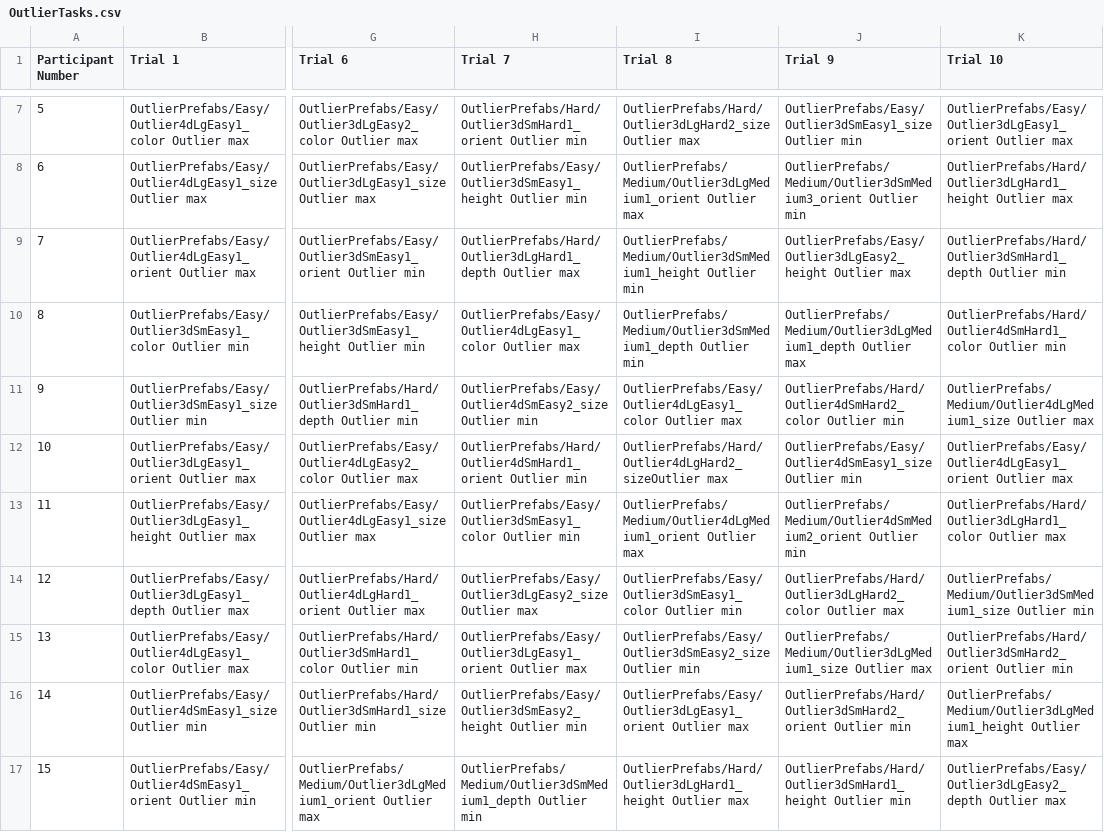
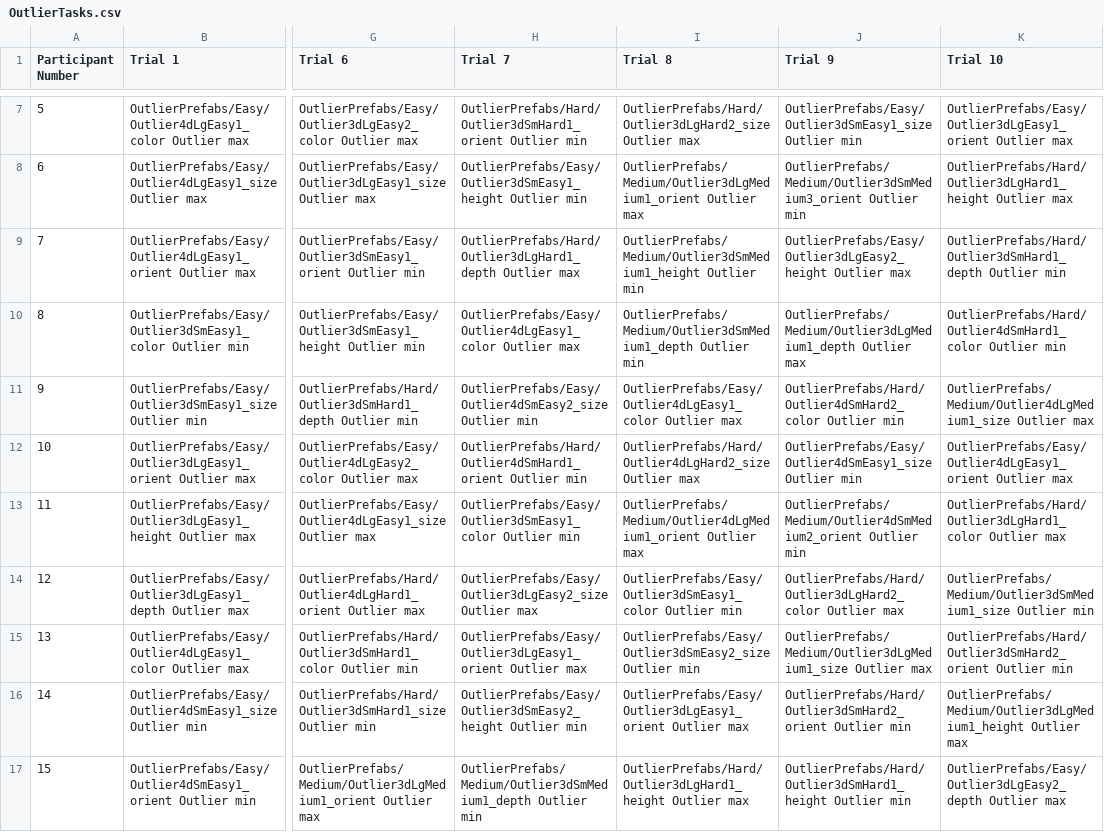
Before and after one commit to CU-VisuaLab/ThreeDPerceptionStudy, a CSV file: Assets/Resources/OutlierTasks.csv, drawn as a sheet; only a part is shown, gaps mark what is left out; the diff names each change by its address in the sheet, - before the commit and + after, or states it on an @@ line.

```diff
--- a/Assets/Resources/OutlierTasks.csv
+++ b/Assets/Resources/OutlierTasks.csv
-I12 (Trial 8): OutlierPrefabs/Hard/Outlier4dLgHard2_sizeOutlier max
+I12 (Trial 8): OutlierPrefabs/Hard/Outlier4dLgHard2_size Outlier max
```
Also changed, not shown: Assets/Resources/TrendTasks.csv, 24 other files.
